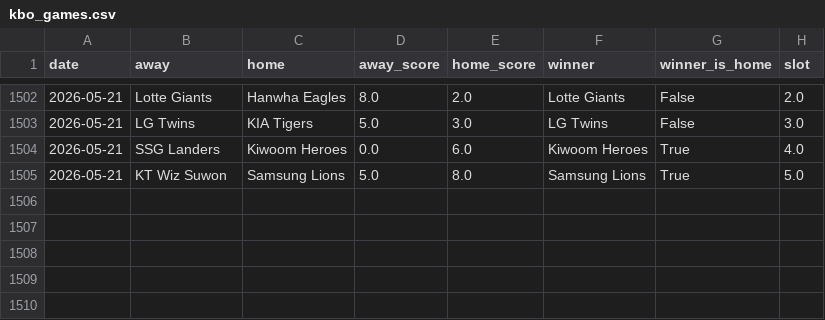
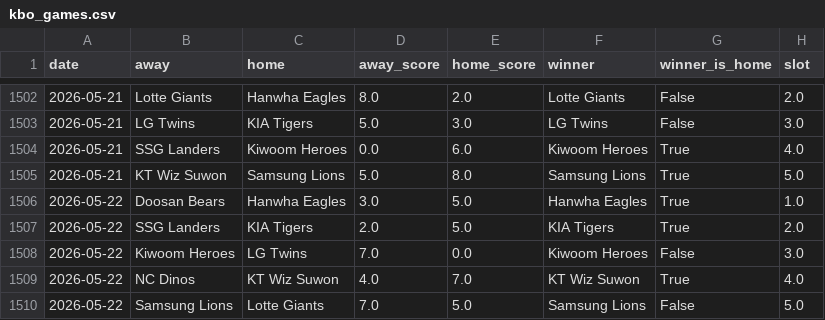
Before and after one commit to seung-min-lee/seung-min-lee-kbo-predictor, a CSV file: kbo_games.csv, drawn as a sheet; only a part is shown, gaps mark what is left out.

```diff
--- a/kbo_games.csv
+++ b/kbo_games.csv
@@ -1505 +1505,6 @@ date,away,home,away_score,home_score,winner,winner_is_home,slot
 2026-05-21,KT Wiz Suwon,Samsung Lions,5.0,8.0,Samsung Lions,True,5.0
+2026-05-22,Doosan Bears,Hanwha Eagles,3.0,5.0,Hanwha Eagles,True,1.0
+2026-05-22,SSG Landers,KIA Tigers,2.0,5.0,KIA Tigers,True,2.0
+2026-05-22,Kiwoom Heroes,LG Twins,7.0,0.0,Kiwoom Heroes,False,3.0
+2026-05-22,NC Dinos,KT Wiz Suwon,4.0,7.0,KT Wiz Suwon,True,4.0
+2026-05-22,Samsung Lions,Lotte Giants,7.0,5.0,Samsung Lions,False,5.0
```
Also changed, not shown: kbo_odds.csv.
